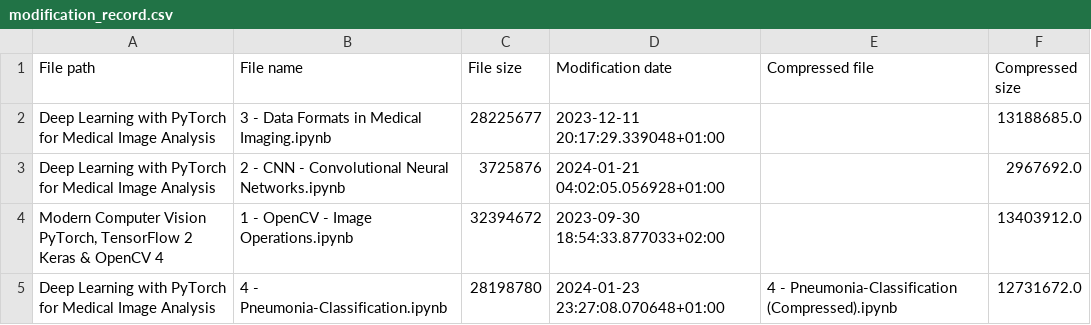
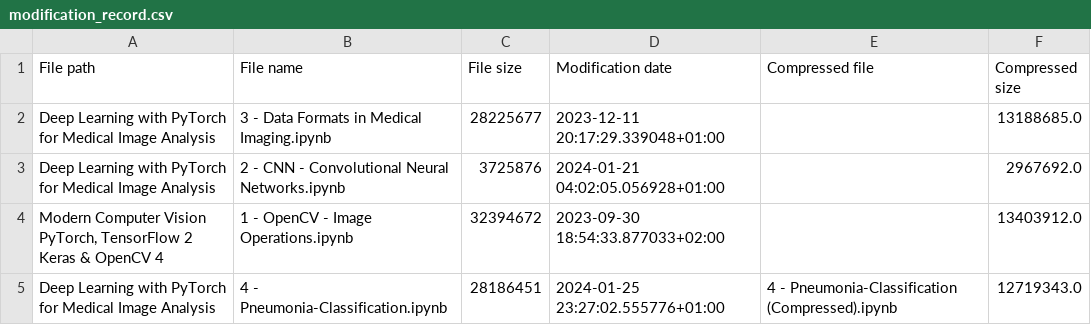
Before and after one commit to RaphaelZH/OpenCV_Program_EN, a CSV file: modification_record.csv, drawn as a sheet.

```diff
--- a/modification_record.csv
+++ b/modification_record.csv
@@ -4,2 +4,2 @@ Deep Learning with PyTorch for Medical Image Analysis,2 - CNN - Convolutional Ne
 "Modern Computer Vision PyTorch, TensorFlow 2 Keras & OpenCV 4",1 - OpenCV - Image Operations.ipynb,32394672,2023-09-30 18:54:33.877033+02:00,,13403912.0
-Deep Learning with PyTorch for Medical Image Analysis,4 - Pneumonia-Classification.ipynb,28198780,2024-01-23 23:27:08.070648+01:00,4 - Pneumonia-Classification (Compressed).ipynb,12731672.0
+Deep Learning with PyTorch for Medical Image Analysis,4 - Pneumonia-Classification.ipynb,28186451,2024-01-25 23:27:02.555776+01:00,4 - Pneumonia-Classification (Compressed).ipynb,12719343.0
```
Also changed, not shown: 1 other file.
